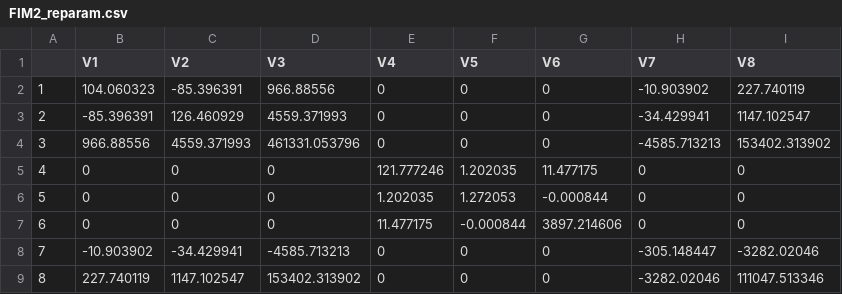
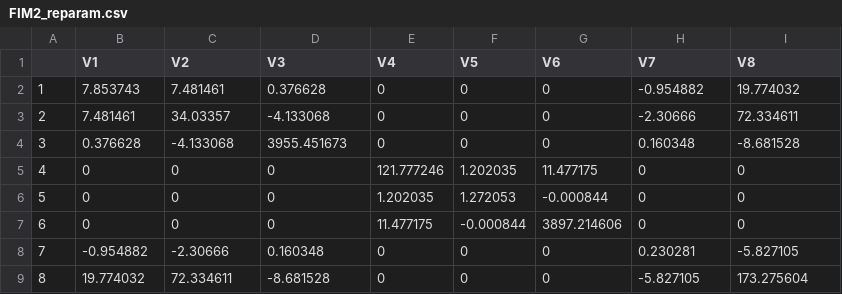
Before and after one commit to fbarraquand/predatorpreyDynamics_wFRdata, a CSV file: frequentist/FIM2_reparam.csv, drawn as a sheet.

Commit message:
Corrected bug in likelihood to compute FIM of reparam model

```diff
--- a/frequentist/FIM2_reparam.csv
+++ b/frequentist/FIM2_reparam.csv
@@ -1,5 +1,5 @@
 "","V1","V2","V3","V4","V5","V6","V7","V8"
-"1",104.060323,-85.396391,966.88556,0,0,0,-10.903902,227.740119
-"2",-85.396391,126.460929,4559.371993,0,0,0,-34.429941,1147.102547
-"3",966.88556,4559.371993,461331.053796,0,0,0,-4585.713213,153402.313902
+"1",7.853743,7.481461,0.376628,0,0,0,-0.954882,19.774032
+"2",7.481461,34.03357,-4.133068,0,0,0,-2.30666,72.334611
+"3",0.376628,-4.133068,3955.451673,0,0,0,0.160348,-8.681528
 "4",0,0,0,121.777246,1.202035,11.477175,0,0
@@ -7,3 +7,3 @@
 "6",0,0,0,11.477175,-0.000844,3897.214606,0,0
-"7",-10.903902,-34.429941,-4585.713213,0,0,0,-305.148447,-3282.02046
-"8",227.740119,1147.102547,153402.313902,0,0,0,-3282.02046,111047.513346
+"7",-0.954882,-2.30666,0.160348,0,0,0,0.230281,-5.827105
+"8",19.774032,72.334611,-8.681528,0,0,0,-5.827105,173.275604
```
Also changed, not shown: 11 other files.
